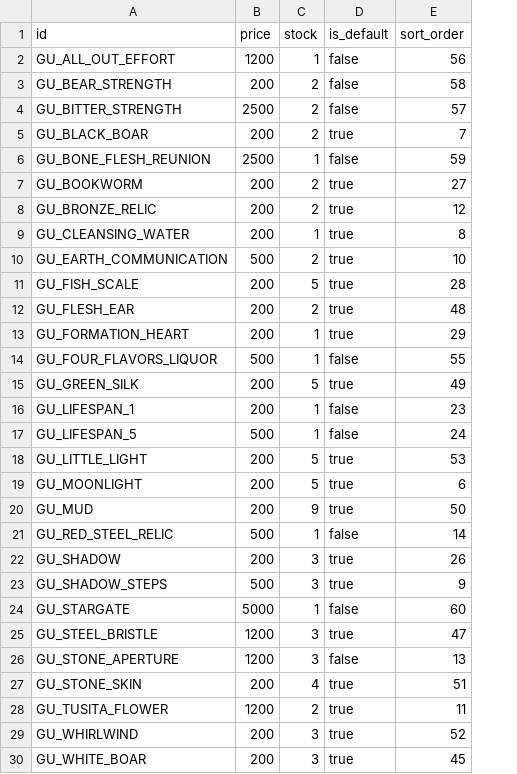
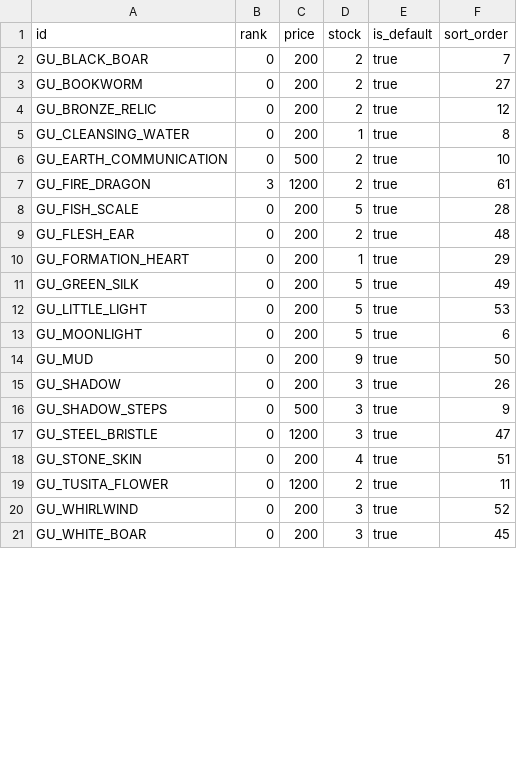
Before and after one commit to VipPro67/GuWorld, a CSV file: backend/cmd/server/data/ShopItem.csv, drawn as a sheet; only a part is shown; removed rows and columns are numbered as before the commit, all else as after; the diff covers the shown part only; the diff names each change by its address in the sheet, - before the commit and + after, or states it on an @@ line.

Commit message:
feat: update shop item management to include rank parameter
- Modified admin routes for shop item updates and deletions to include rank.
- Enhanced combat simulation logs to consolidate actions and include rank-based mana terminology.
- Updated shop item model to incorporate rank and adjusted related logic for pricing and transactions.
- Improved frontend components to handle rank in shop item management and display.
- Adjusted API documentation to reflect changes in shop item handling and rank logic.

```diff
--- a/backend/cmd/server/data/ShopItem.csv
+++ b/backend/cmd/server/data/ShopItem.csv
+column B (rank), rows 2-6: all 0; rows 8-21: all 0
-row 2: GU_ALL_OUT_EFFORT | 1200 | 1 | false | 56
-row 3: GU_BEAR_STRENGTH | 200 | 2 | false | 58
-row 4: GU_BITTER_STRENGTH | 2500 | 2 | false | 57
-row 6: GU_BONE_FLESH_REUNION | 2500 | 1 | false | 59
+row 7: GU_FIRE_DRAGON | 3 | 1200 | 2 | true | 61
-row 14: GU_FOUR_FLAVORS_LIQUOR | 500 | 1 | false | 55
-row 16: GU_LIFESPAN_1 | 200 | 1 | false | 23
-row 17: GU_LIFESPAN_5 | 500 | 1 | false | 24
-row 21: GU_RED_STEEL_RELIC | 500 | 1 | false | 14
-row 24: GU_STARGATE | 5000 | 1 | false | 60
-row 26: GU_STONE_APERTURE | 1200 | 3 | false | 13
```
Also changed, not shown: 6 removed rows elsewhere in this file, backend/cmd/server/data/Recipe.csv, backend/cmd/server/data/Region.csv, 13 other files.
